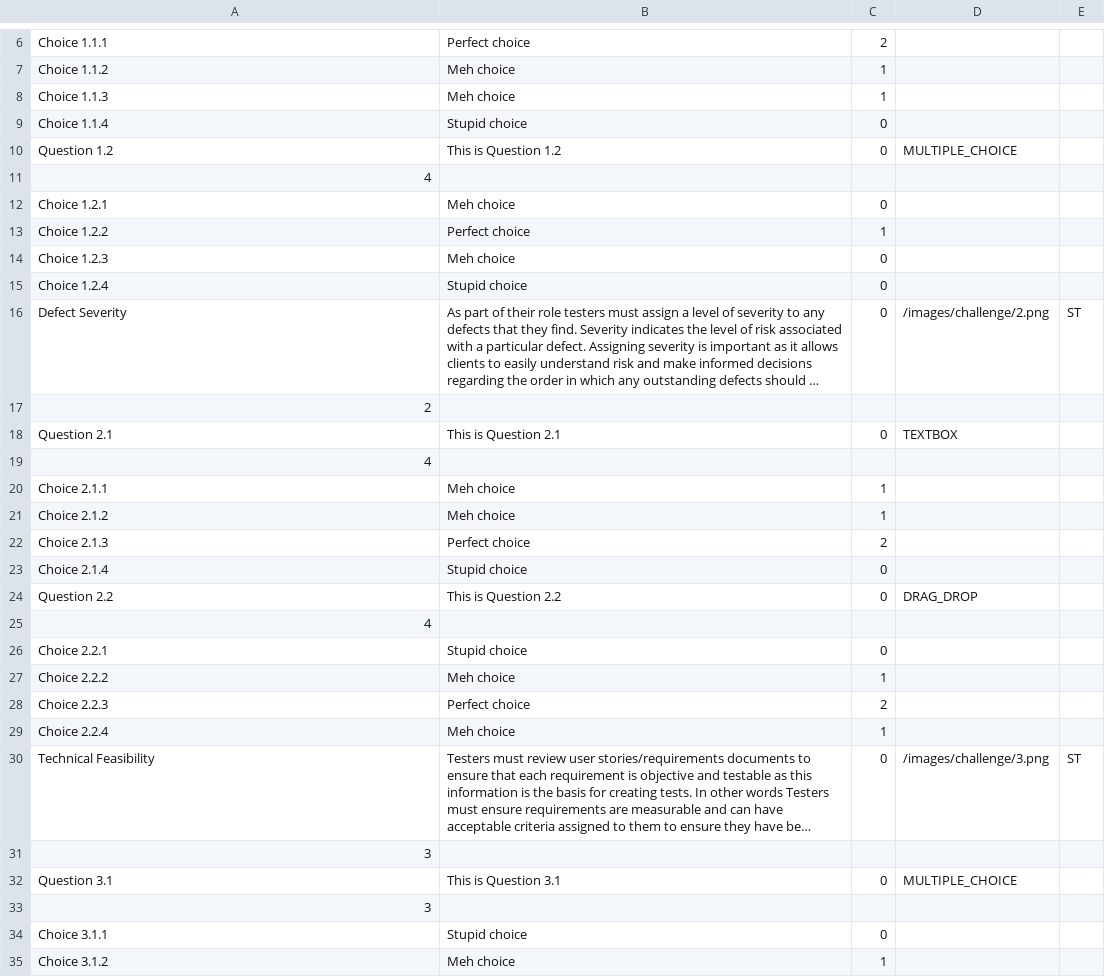
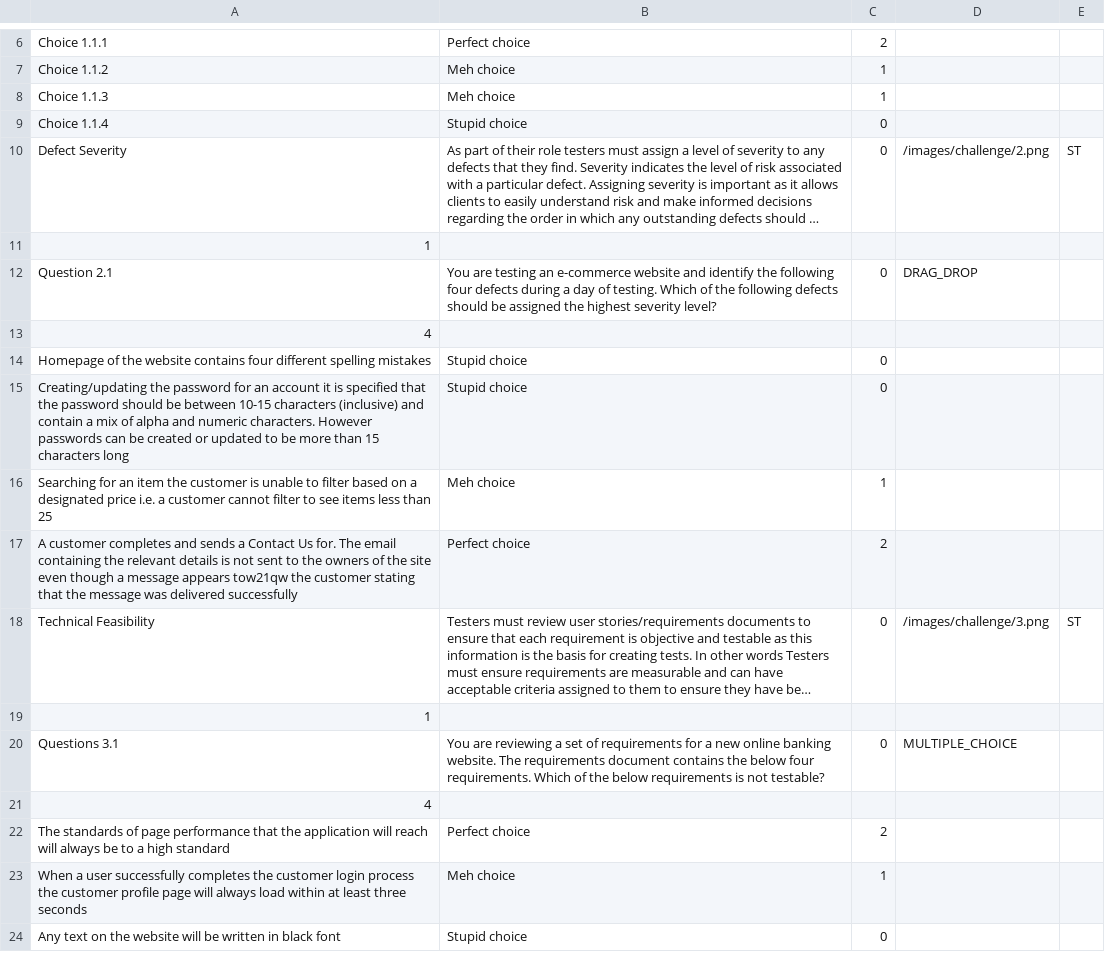
Before and after one commit to Sleepytt1210/FDM-Gamification, a CSV file: src/main/resources/Mock data.csv, drawn as a sheet; only a part is shown, gaps mark what is left out; long unchanged cells end in …; removed rows and columns are numbered as before the commit, all else as after; the diff covers the shown part only; the diff names each change by its address in the sheet, - before the commit and + after, or states it on an @@ line.

```diff
--- a/src/main/resources/Mock data.csv
+++ b/src/main/resources/Mock data.csv
-row 10: Question 1.2 | This is Question 1.2 | 0 | MULTIPLE_CHOICE
@@ row 16 moved to row 10: Defect Severity @@
+row 11: 1
+row 12: Question 2.1 | You are testing an e-commerce website and identify the following four defects during a day of testing. Which of the following defects should be assigned the highest severity level? | 0 | DRAG_DROP
-row 12: Choice 1.2.1 | Meh choice | 0
-row 13: Choice 1.2.2 | Perfect choice | 1
-row 14: Choice 1.2.3 | Meh choice | 0
-A14: Choice 1.2.4
+A14: Homepage of the website contains four different spelling mistakes
+row 15: Creating/updating the password for an account it is specified that the password should be between 10-15 characters (inclusive) and contain a mix of alpha and numeric characters. However passwords can be created or updated to be more than 15 characters long | Stupid choice | 0
+row 16: Searching for an item the customer is unable to filter based on a designated price i.e. a customer cannot filter to see items less than 25 | Meh choice | 1
+row 17: A customer completes and sends a Contact Us for. The email containing the relevant details is not sent to the owners of the site even though a message appears tow21qw the customer stating that the message was delivered successfully | Perfect choice | 2
@@ row 30 moved to row 18: Technical Feasibility @@
-A19: 2
+A19: 1
-row 18: Question 2.1 | This is Question 2.1 | 0 | TEXTBOX
+row 20: Questions 3.1 | You are reviewing a set of requirements for a new online banking website. The requirements document contains the below four requirements. Which of the below requirements is not testable? | 0 | MULTIPLE_CHOICE
-row 20: Choice 2.1.1 | Meh choice | 1
-row 21: Choice 2.1.2 | Meh choice | 1
-A22: Choice 2.1.3
+A22: The standards of page performance that the application will reach will always be to a high standard
-row 23: Choice 2.1.4 | Stupid choice | 0
-row 24: Question 2.2 | This is Question 2.2 | 0 | DRAG_DROP
@@ row 25 moved to row 53: 4 @@
-row 26: Choice 2.2.1 | Stupid choice | 0
-A23: Choice 2.2.2
+A23: When a user successfully completes the customer login process the customer profile page will always load within at least three seconds
-row 28: Choice 2.2.3 | Perfect choice | 2
-row 29: Choice 2.2.4 | Meh choice | 1
-row 31: 3
-row 32: Question 3.1 | This is Question 3.1 | 0 | MULTIPLE_CHOICE
-row 33: 3
-A24: Choice 3.1.1
+A24: Any text on the website will be written in black font
-row 35: Choice 3.1.2 | Meh choice | 1
```
Also changed, not shown: 14 added rows, 10 removed rows, 1 moved row and 7 edited cells elsewhere in this file, 5 other files.
